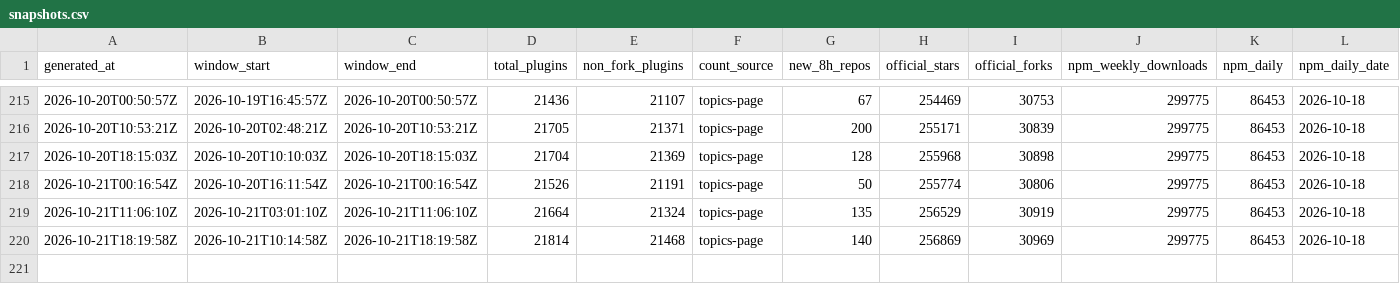
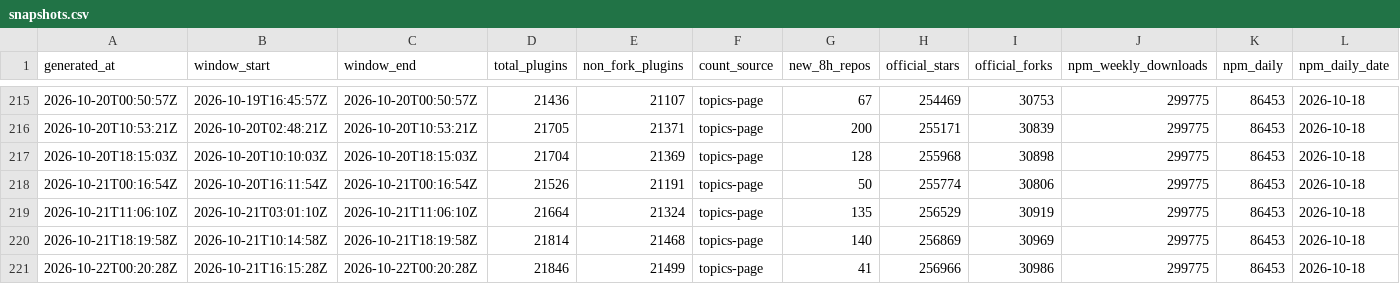
Before and after one commit to dsh-pulse/dsh-daily-pulse, a CSV file: reports/data/snapshots.csv, drawn as a sheet; only a part is shown, gaps mark what is left out; rows hold the shown columns only; the diff names each change by its address in the sheet, - before the commit and + after, or states it on an @@ line.

```diff
--- a/reports/data/snapshots.csv
+++ b/reports/data/snapshots.csv
+row 221: 2026-10-22T00:20:28Z | 2026-10-21T16:15:28Z | 2026-10-22T00:20:28Z | 21846 | 21499 | topics-page | 41 | 256966 | 30986 | 299775 | 86453 | 2026-10-18
```
Also changed, not shown: reports/data/active-board.csv, reports/data/category-boards.csv, 16 other files.
